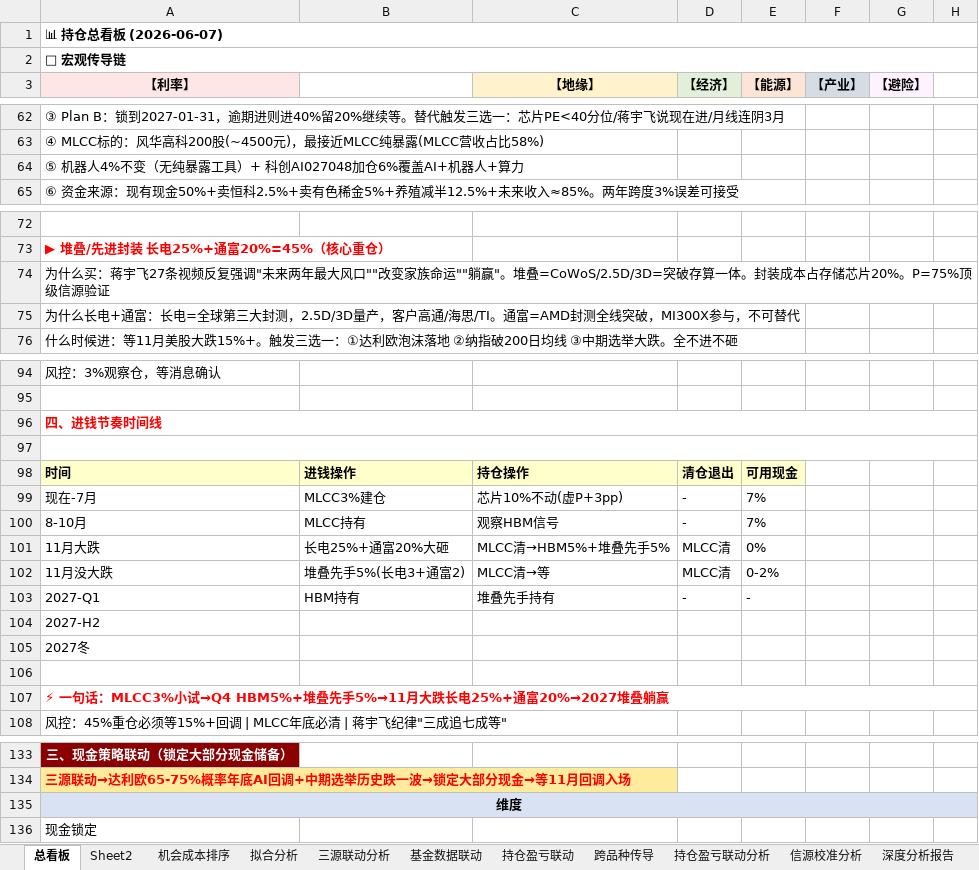
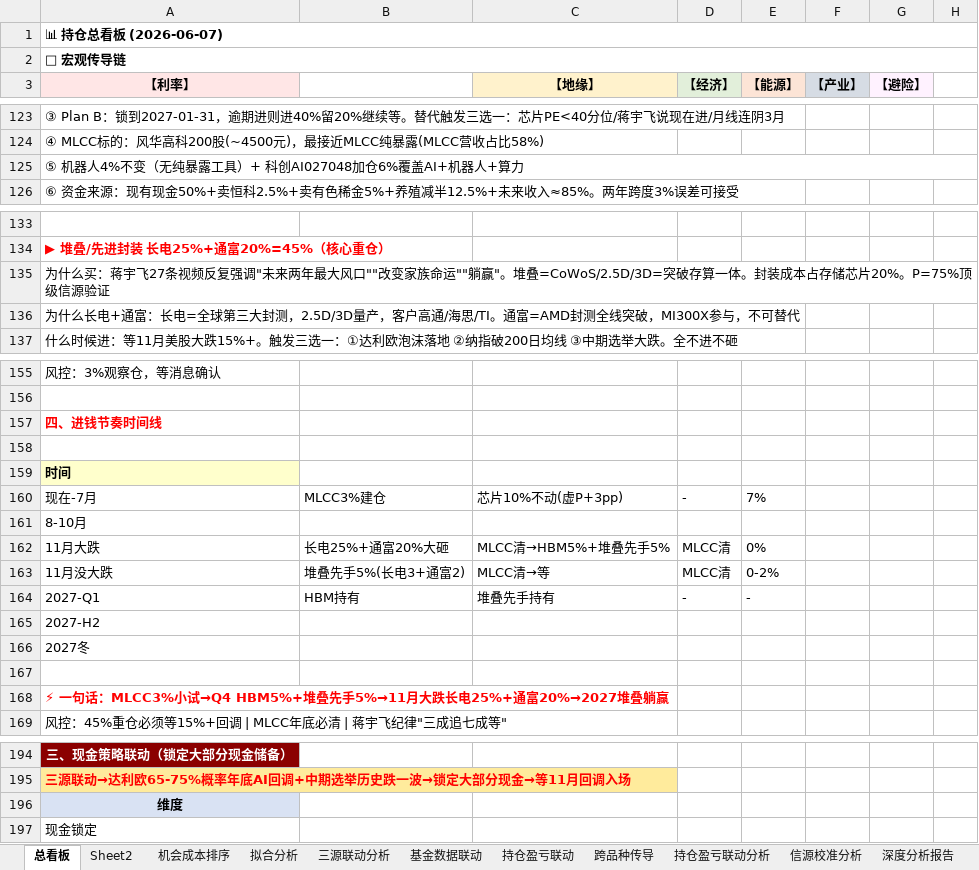
Before and after one commit to f840047663-bot/external-memory, an Excel workbook: 持仓贝叶斯跟踪.xlsx, sheet 总看板, drawn as a sheet; only a part is shown, gaps mark what is left out; values as stored, in another font and other column widths than the file's, no borders; removed rows and columns are numbered as before the commit, all else as after; the diff covers the shown part only; the diff names each change by its address in the sheet, - before the commit and + after, or states it on an @@ line.

```diff
--- a/持仓贝叶斯跟踪.xlsx (sheet 总看板)
+++ b/持仓贝叶斯跟踪.xlsx (sheet 总看板)
+A125:H125 merged
+A135:H135 merged
-A96:H96 merged
-A97:H97 merged
-row 98: 时间 | 进钱操作 | 持仓操作 | 清仓退出 | 可用现金
+row 159: 时间
-row 100: 8-10月 | MLCC持有 | 观察HBM信号 | - | 7%
+row 161: 8-10月
-A107:H107 merged
-A135:H135 merged
-B196:C196 fill: #D9E2F3
+B196:C196 fill: none
```
Also changed, not shown: 61 added rows and merged cells elsewhere in this sheet, 1 other file.
